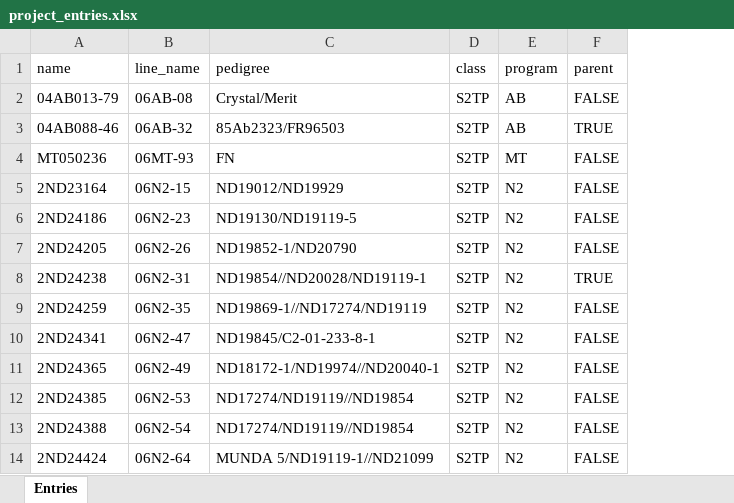
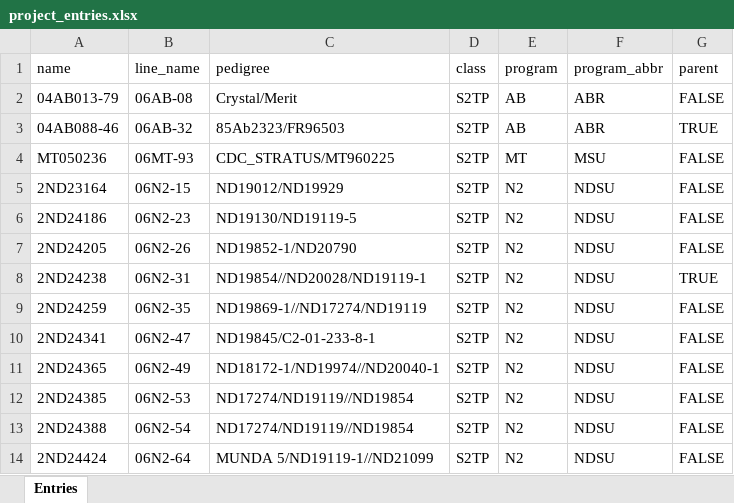
Before and after one commit to UMN-BarleyOatSilphium/S2MET_Registration, an Excel workbook: Data/project_entries.xlsx, sheet Entries, drawn as a sheet; only a part is shown; values as stored, in another font and other column widths than the file's, no borders; conditional formats not drawn; the diff names each change by its address in the sheet, - before the commit and + after, or states it on an @@ line.

```diff
--- a/Data/project_entries.xlsx (sheet Entries)
+++ b/Data/project_entries.xlsx (sheet Entries)
+column F (program_abbr), rows 2-14: ABR | ABR | MSU | NDSU | NDSU | NDSU | NDSU | NDSU | NDSU | NDSU | NDSU | NDSU | NDSU
-C4 (pedigree): FN
+C4 (pedigree): CDC_STRATUS/MT960225
```
Also changed, not shown: 18 other files.
